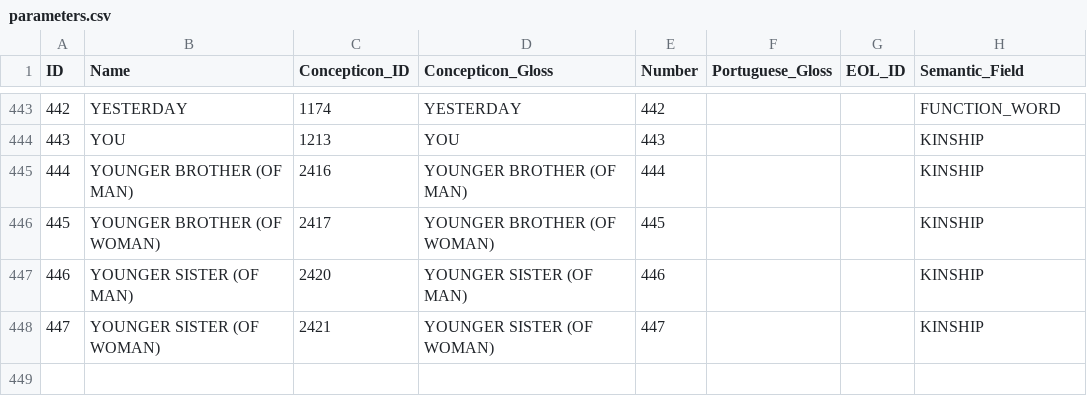
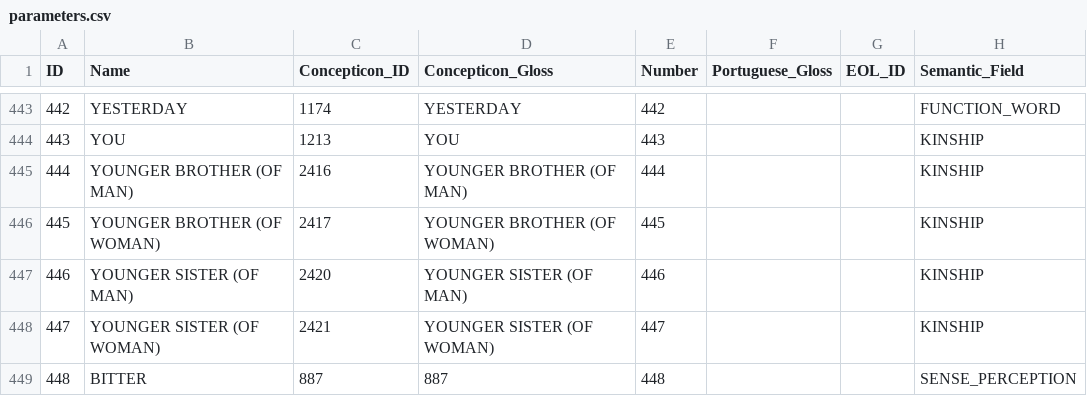
Before and after one commit to tupian-language-resources/tuled, a CSV file: cldf/parameters.csv, drawn as a sheet; only a part is shown, gaps mark what is left out.

Commit message:
Update parameters.csv

```diff
--- a/cldf/parameters.csv
+++ b/cldf/parameters.csv
@@ -448 +448,2 @@ ID,Name,Concepticon_ID,Concepticon_Gloss,Number,Portuguese_Gloss,EOL_ID,Semantic
 447,YOUNGER SISTER (OF WOMAN),2421,YOUNGER SISTER (OF WOMAN),447,,,KINSHIP
+448,BITTER,887,887,448,,,SENSE_PERCEPTION
```
